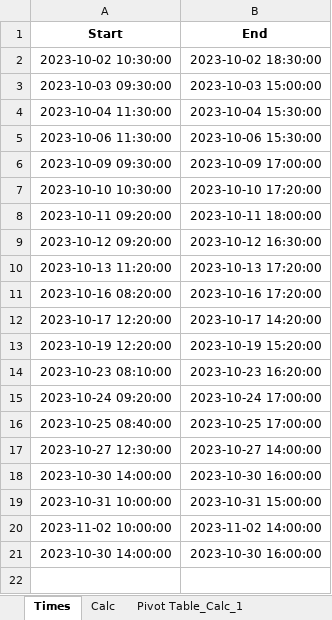
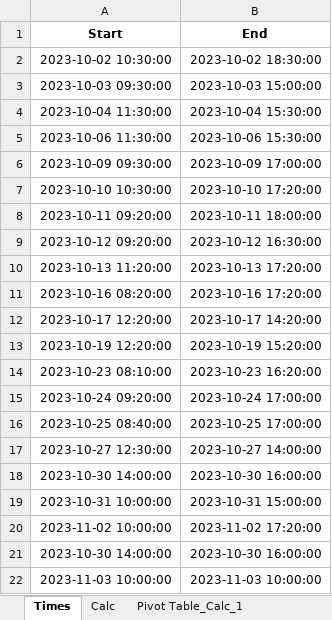
Before and after one commit to RealUranar/HiWi, an Excel workbook: work.xlsx, sheet Times, drawn as a sheet; values as stored, in another font and other column widths than the file's, no borders; the diff names each change by its address in the sheet, - before the commit and + after, or states it on an @@ line.

```diff
--- a/work.xlsx (sheet Times)
+++ b/work.xlsx (sheet Times)
-B20 (End): 2023-11-02 14:00:00
+B20 (End): 2023-11-02 17:20:00
+row 22: 2023-11-03 10:00:00 | 2023-11-03 10:00:00
```
Also changed, not shown: sheet Pivot Table_Calc_1, sheet Calc.
